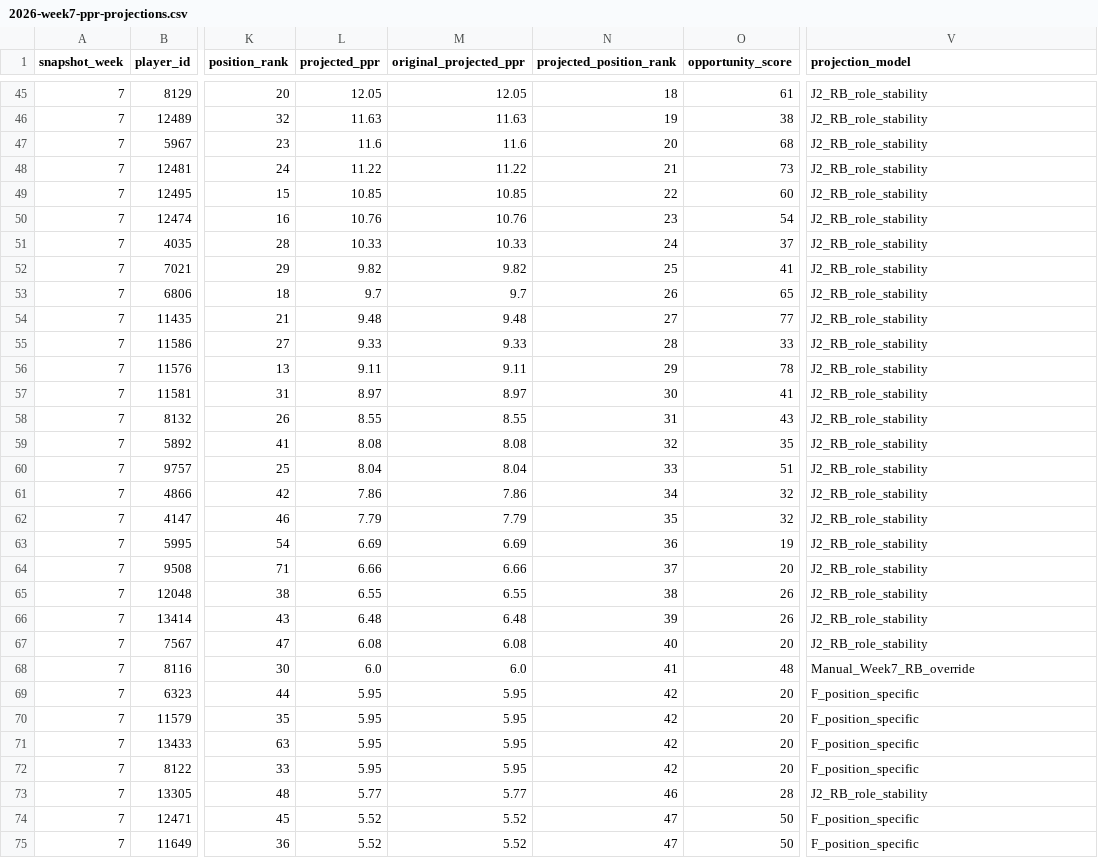
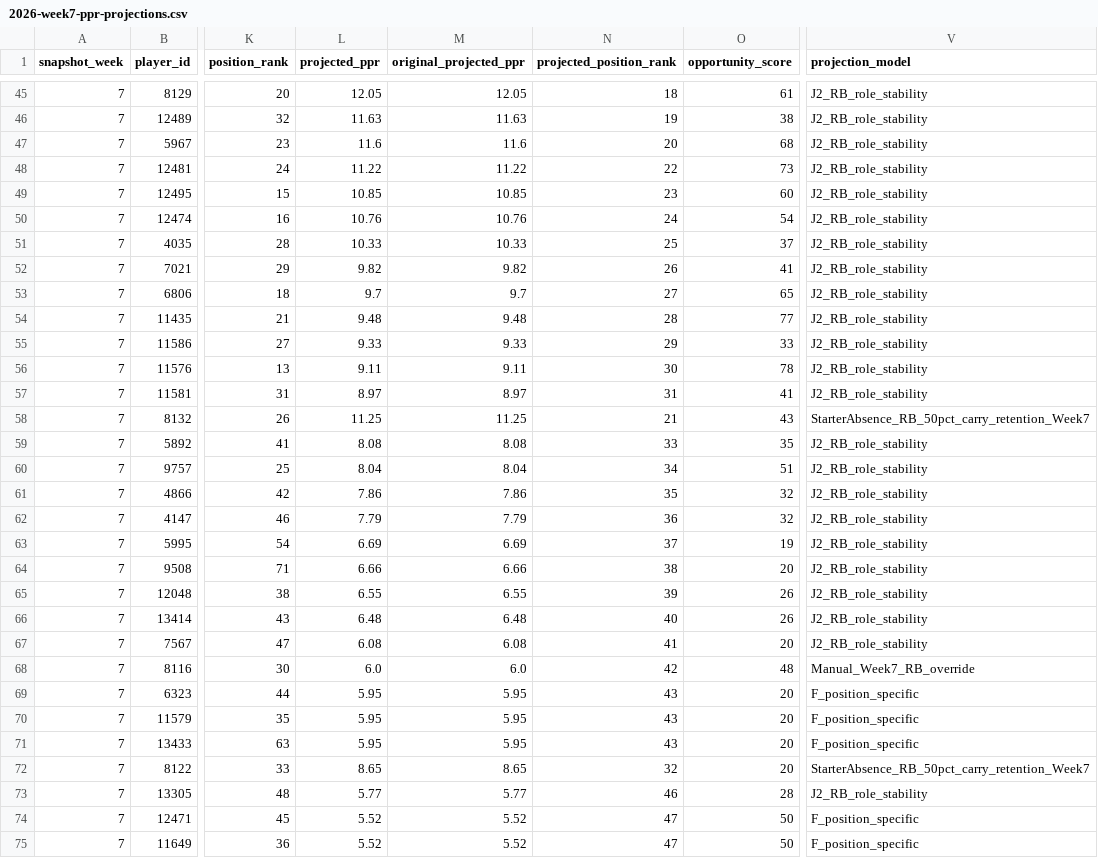
Before and after one commit to egarza2424/Data-Daddy, a CSV file: projection-model/2026-week7-ppr-projections.csv, drawn as a sheet; only a part is shown, gaps mark what is left out; the diff names each change by its address in the sheet, - before the commit and + after, or states it on an @@ line.

```diff
--- a/projection-model/2026-week7-ppr-projections.csv
+++ b/projection-model/2026-week7-ppr-projections.csv
-N48 (projected_position_rank): 21
+N48 (projected_position_rank): 22
-N49 (projected_position_rank): 22
+N49 (projected_position_rank): 23
-N50 (projected_position_rank): 23
+N50 (projected_position_rank): 24
-N51 (projected_position_rank): 24
+N51 (projected_position_rank): 25
-N52 (projected_position_rank): 25
+N52 (projected_position_rank): 26
-N53 (projected_position_rank): 26
+N53 (projected_position_rank): 27
-N54 (projected_position_rank): 27
+N54 (projected_position_rank): 28
-N55 (projected_position_rank): 28
+N55 (projected_position_rank): 29
-N56 (projected_position_rank): 29
+N56 (projected_position_rank): 30
-N57 (projected_position_rank): 30
+N57 (projected_position_rank): 31
-L58 (projected_ppr): 8.55
+L58 (projected_ppr): 11.25
-M58 (original_projected_ppr): 8.55
+M58 (original_projected_ppr): 11.25
-N58 (projected_position_rank): 31
+N58 (projected_position_rank): 21
-V58 (projection_model): J2_RB_role_stability
+V58 (projection_model): StarterAbsence_RB_50pct_carry_retention_Week7
-N59 (projected_position_rank): 32
+N59 (projected_position_rank): 33
-N60 (projected_position_rank): 33
+N60 (projected_position_rank): 34
-N61 (projected_position_rank): 34
+N61 (projected_position_rank): 35
-N62 (projected_position_rank): 35
+N62 (projected_position_rank): 36
-N63 (projected_position_rank): 36
+N63 (projected_position_rank): 37
-N64 (projected_position_rank): 37
+N64 (projected_position_rank): 38
-N65 (projected_position_rank): 38
+N65 (projected_position_rank): 39
-N66 (projected_position_rank): 39
+N66 (projected_position_rank): 40
-N67 (projected_position_rank): 40
+N67 (projected_position_rank): 41
-N68 (projected_position_rank): 41
+N68 (projected_position_rank): 42
-N69:N71 (projected_position_rank): 42
+N69:N71 (projected_position_rank): 43
-L72 (projected_ppr): 5.95
+L72 (projected_ppr): 8.65
-M72 (original_projected_ppr): 5.95
+M72 (original_projected_ppr): 8.65
-N72 (projected_position_rank): 42
+N72 (projected_position_rank): 32
-V72 (projection_model): F_position_specific
+V72 (projection_model): StarterAbsence_RB_50pct_carry_retention_Week7
```
Also changed, not shown: projection-model/validation/2025-rb-absence-retention-backtest.csv, 2 other files.
